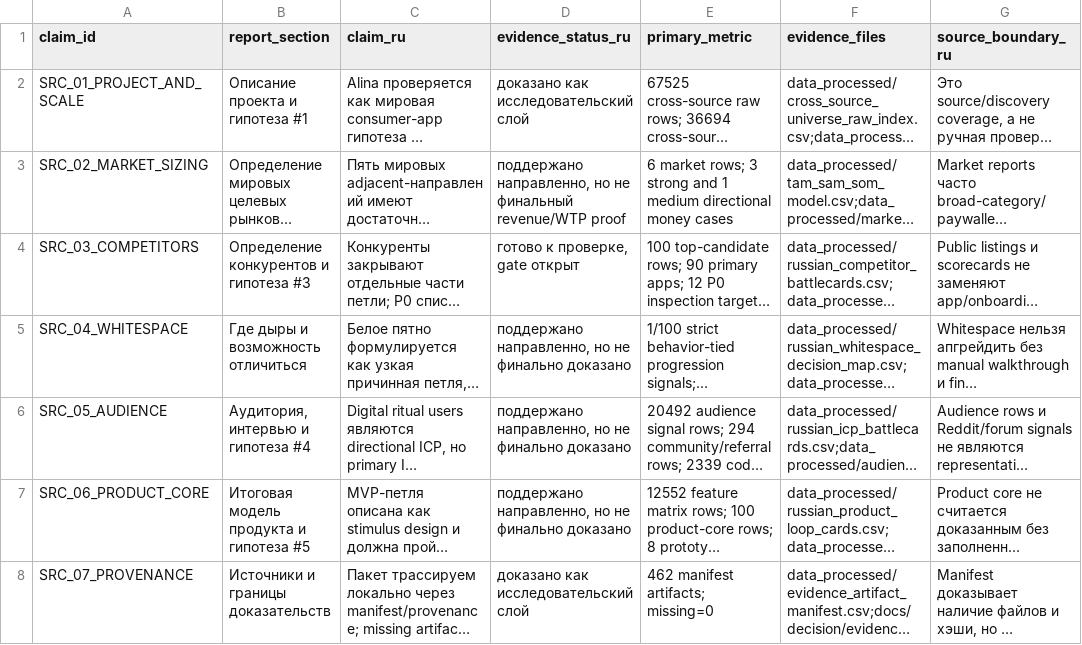
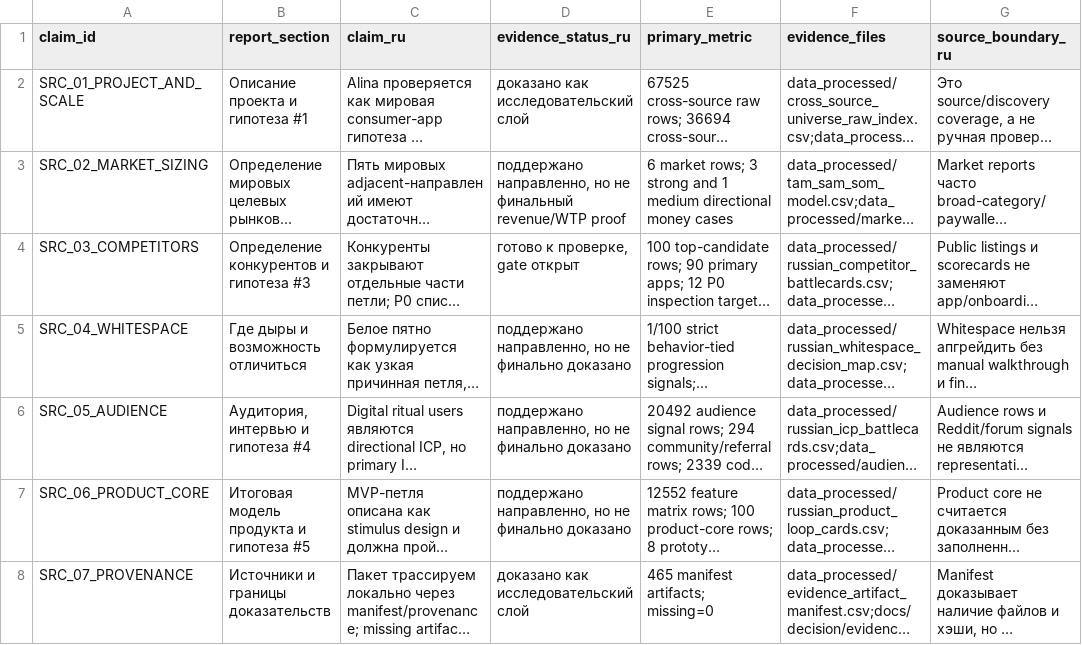
Before and after one commit to kirbudilov01/alina-research, a CSV file: data_processed/global_hypothesis_source_appendix.csv, drawn as a sheet; long unchanged cells end in …; the diff names each change by its address in the sheet, - before the commit and + after, or states it on an @@ line.

```diff
--- a/data_processed/global_hypothesis_source_appendix.csv
+++ b/data_processed/global_hypothesis_source_appendix.csv
-E8 (primary_metric): 462 manifest artifacts; missing=0
+E8 (primary_metric): 465 manifest artifacts; missing=0
```
Also changed, not shown: data_processed/evidence_artifact_manifest.csv, 14 other files.
